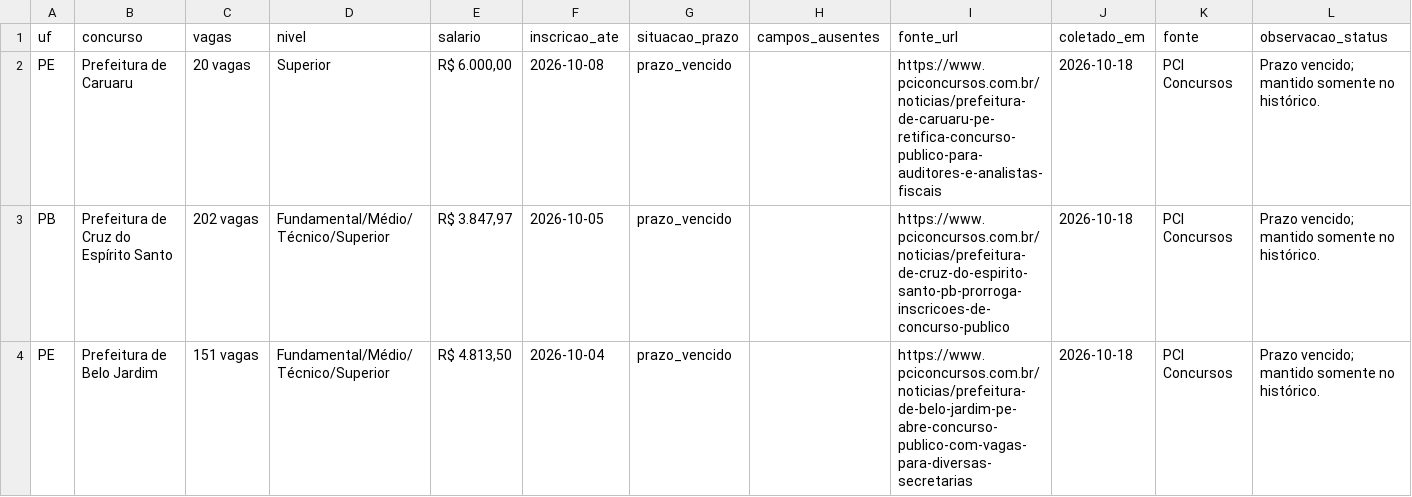
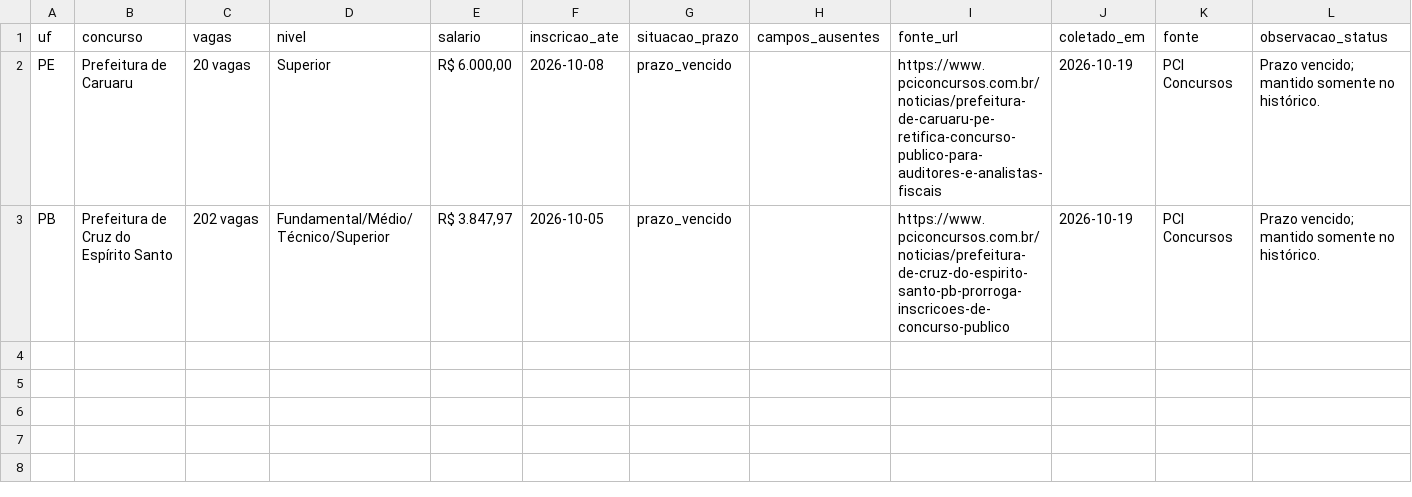
Before and after one commit to fpontualprog/aprovaja, a CSV file: data/historico_prazos_vencidos.csv, drawn as a sheet; only a part is shown; rows hold the shown columns only; the diff names each change by its address in the sheet, - before the commit and + after, or states it on an @@ line.

```diff
--- a/data/historico_prazos_vencidos.csv
+++ b/data/historico_prazos_vencidos.csv
-J2:J3 (coletado_em): 2026-10-18
+J2:J3 (coletado_em): 2026-10-19
-row 4: PE | Prefeitura de Belo Jardim | 151 vagas | Fundamental/Médio/Técnico/Superior | R$ 4.813,50 | 2026-10-04 | prazo_vencido |  | https://www.pciconcursos.com.br/noticias/prefeitura-de-belo-jardim-pe-abre-concurso-publico-com-vagas-para-diversas-secretarias | 2026-10-18 | PCI Concursos | Prazo vencido; mantido somente no histórico.
```
Also changed, not shown: data/concursos_elegiveis.csv, data/concursos_pci_origem.csv, 6 other files.
